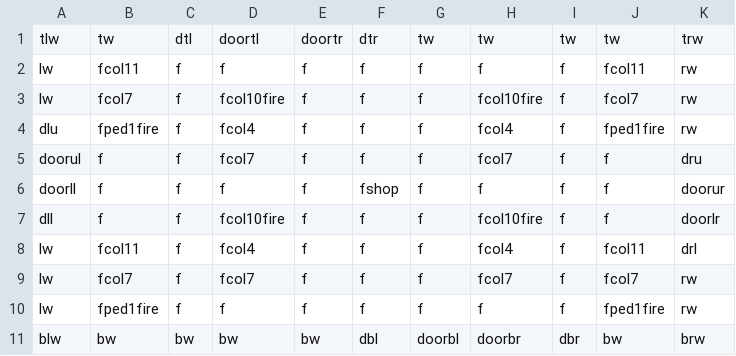
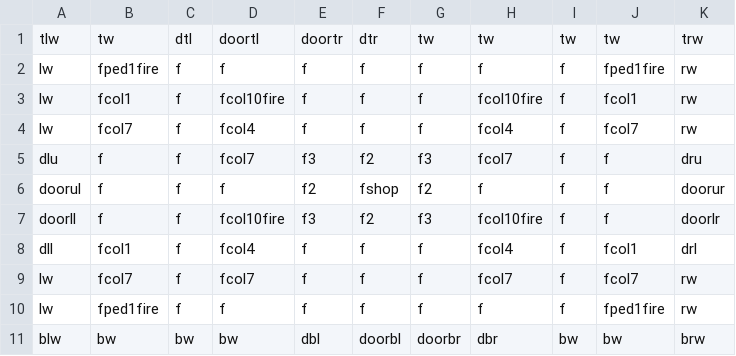
Before and after one commit to DylanSponder/Dungeon-Crawler, a CSV file: assets/Rooms/room5.csv, drawn as a sheet.

Commit message:
EOD commit
WIP:
- Create SkullPiles when multiple Skulls intersect.
- Respawn enemies in the room they began in if they leave their starting room. Add spawner tile.
- Abort level generation when a room collision is detected.
- Cleanup.
BUGS:
- Door crash.
- Column bases need a box detection body to catch clippable arrows.
- Text pop-in with Shopkeeper.

```diff
--- a/assets/Rooms/room5.csv
+++ b/assets/Rooms/room5.csv
@@ -1,11 +1,11 @@
 tlw,tw,dtl,doortl,doortr,dtr,tw,tw,tw,tw,trw
-lw,fcol11,f,f,f,f,f,f,f,fcol11,rw
-lw,fcol7,f,fcol10fire,f,f,f,fcol10fire,f,fcol7,rw
-dlu,fped1fire,f,fcol4,f,f,f,fcol4,f,fped1fire,rw
-doorul,f,f,fcol7,f,f,f,fcol7,f,f,dru
-doorll,f,f,f,f,fshop,f,f,f,f,doorur
-dll,f,f,fcol10fire,f,f,f,fcol10fire,f,f,doorlr
-lw,fcol11,f,fcol4,f,f,f,fcol4,f,fcol11,drl
+lw,fped1fire,f,f,f,f,f,f,f,fped1fire,rw
+lw,fcol1,f,fcol10fire,f,f,f,fcol10fire,f,fcol1,rw
+lw,fcol7,f,fcol4,f,f,f,fcol4,f,fcol7,rw
+dlu,f,f,fcol7,f3,f2,f3,fcol7,f,f,dru
+doorul,f,f,f,f2,fshop,f2,f,f,f,doorur
+doorll,f,f,fcol10fire,f3,f2,f3,fcol10fire,f,f,doorlr
+dll,fcol1,f,fcol4,f,f,f,fcol4,f,fcol1,drl
 lw,fcol7,f,fcol7,f,f,f,fcol7,f,fcol7,rw
 lw,fped1fire,f,f,f,f,f,f,f,fped1fire,rw
-blw,bw,bw,bw,bw,dbl,doorbl,doorbr,dbr,bw,brw
+blw,bw,bw,bw,dbl,doorbl,doorbr,dbr,bw,bw,brw
```
Also changed, not shown: 15 other files.
